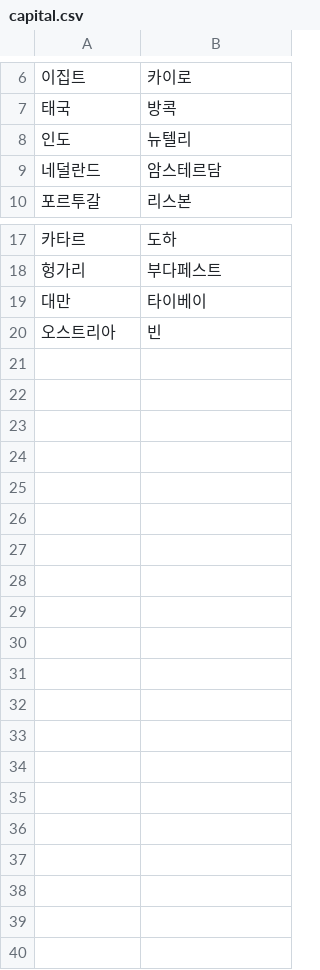
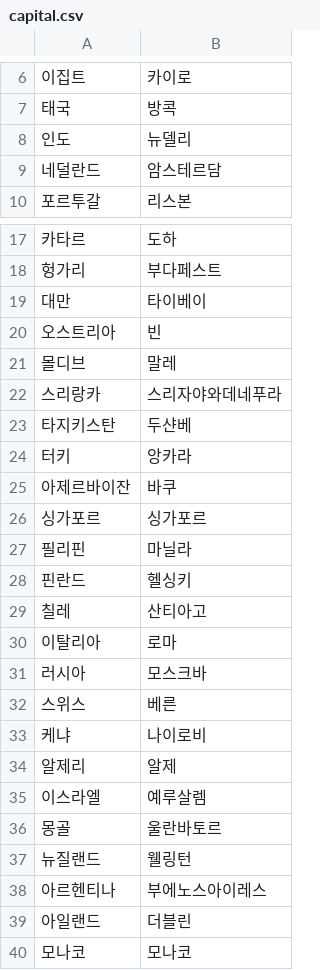
Before and after one commit to KmHyojin/Term-Project-2017052388, a CSV file: capital.csv, drawn as a sheet; only a part is shown, gaps mark what is left out.

```diff
--- a/capital.csv
+++ b/capital.csv
@@ -7,3 +7,3 @@
 태국,방콕
-인도,뉴텔리
+인도,뉴델리
 네덜란드,암스테르담
@@ -20 +20,21 @@
 오스트리아 ,빈
+몰디브,말레
+스리랑카,스리자야와데네푸라
+타지키스탄,두샨베
+터키,앙카라
+아제르바이잔,바쿠
+싱가포르,싱가포르
+필리핀,마닐라
+핀란드,헬싱키
+칠레,산티아고
+이탈리아,로마
+러시아,모스크바
+스위스,베른
+케냐,나이로비
+알제리,알제
+이스라엘,예루살렘
+몽골,울란바토르
+뉴질랜드,웰링턴
+아르헨티나,부에노스아이레스
+아일랜드,더블린
+모나코,모나코
```
Also changed, not shown: imagequiz.csv, quiz.csv, 1 other file.
